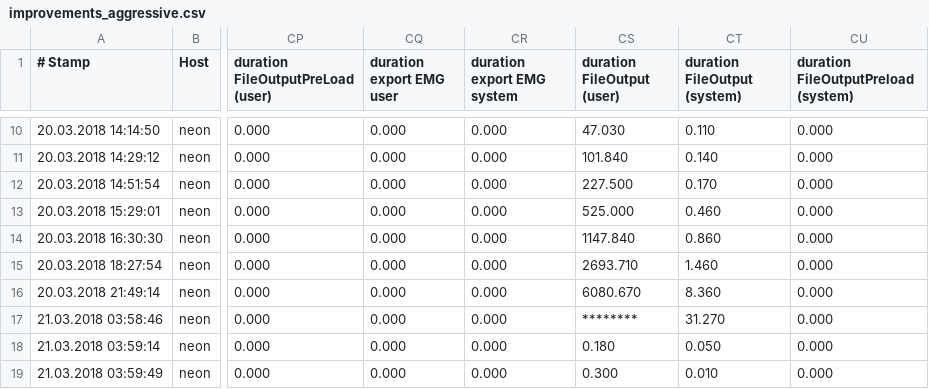
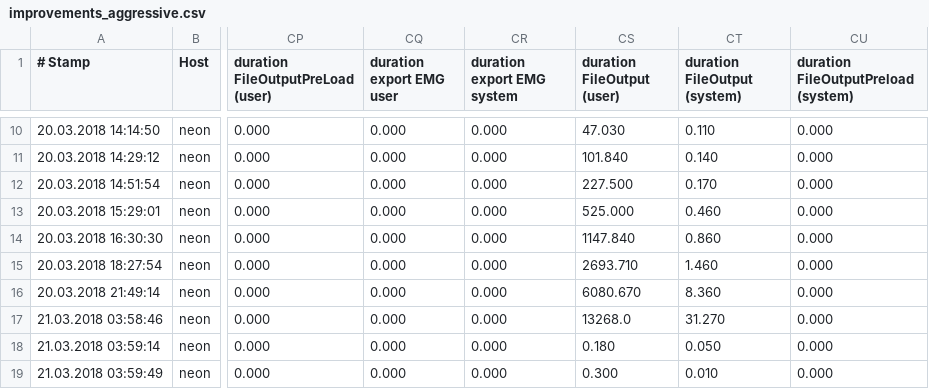
Before and after one commit to dihu-stuttgart/performance, a CSV file: paper_serial_scaling_improvements/improvements_aggressive.csv, drawn as a sheet; only a part is shown, gaps mark what is left out; the diff names each change by its address in the sheet, - before the commit and + after, or states it on an @@ line.

Commit message:
Add plot paper script

```diff
--- a/paper_serial_scaling_improvements/improvements_aggressive.csv
+++ b/paper_serial_scaling_improvements/improvements_aggressive.csv
-CS17 (duration FileOutput (user)): ********
+CS17 (duration FileOutput (user)): 13268.0
```
Also changed, not shown: 3 other files.
